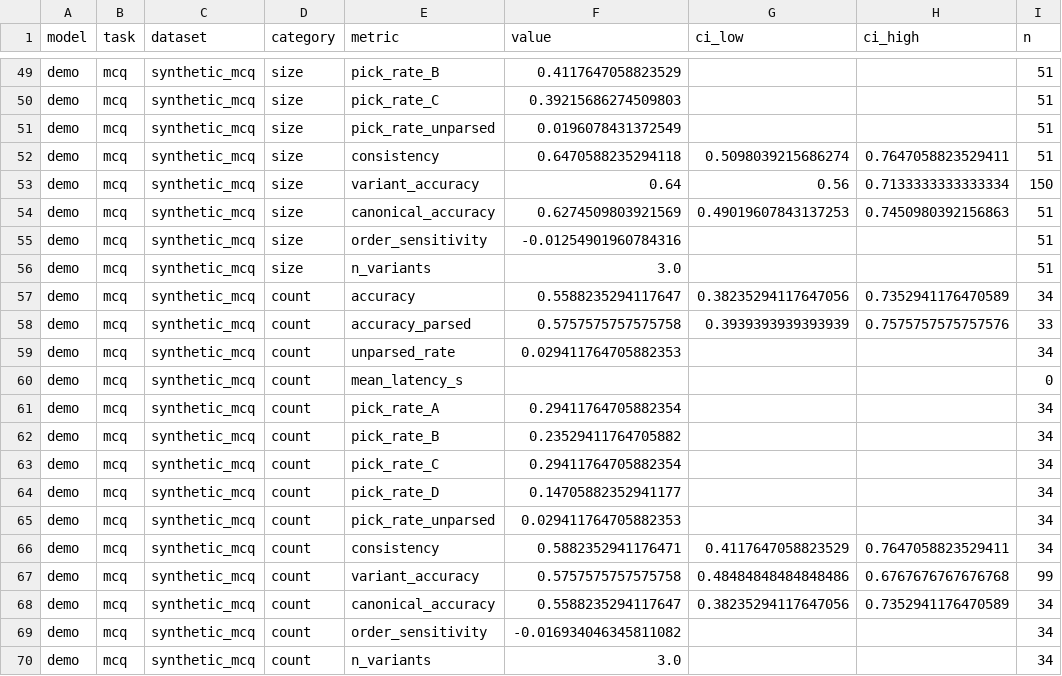
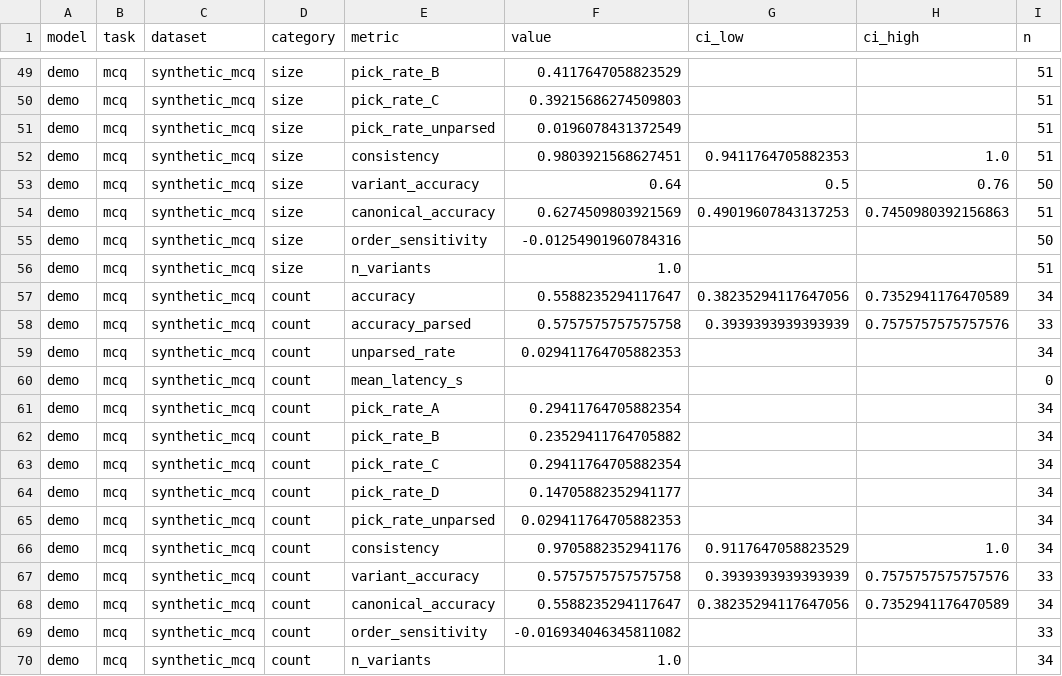
Before and after one commit to raihan-sifat/vlmeval-harness, a CSV file: results/mcq__synthetic_mcq__demo/summary.csv, drawn as a sheet; only a part is shown, gaps mark what is left out; the diff covers the shown part only.

```diff
--- a/results/mcq__synthetic_mcq__demo/summary.csv
+++ b/results/mcq__synthetic_mcq__demo/summary.csv
@@ -51,7 +51,7 @@ demo,mcq,synthetic_mcq,size,pick_rate_C,0.39215686274509803,,,51
 demo,mcq,synthetic_mcq,size,pick_rate_unparsed,0.0196078431372549,,,51
-demo,mcq,synthetic_mcq,size,consistency,0.6470588235294118,0.5098039215686274,0.7647058823529411,51
-demo,mcq,synthetic_mcq,size,variant_accuracy,0.64,0.56,0.7133333333333334,150
+demo,mcq,synthetic_mcq,size,consistency,0.9803921568627451,0.9411764705882353,1.0,51
+demo,mcq,synthetic_mcq,size,variant_accuracy,0.64,0.5,0.76,50
 demo,mcq,synthetic_mcq,size,canonical_accuracy,0.6274509803921569,0.49019607843137253,0.7450980392156863,51
-demo,mcq,synthetic_mcq,size,order_sensitivity,-0.01254901960784316,,,51
-demo,mcq,synthetic_mcq,size,n_variants,3.0,,,51
+demo,mcq,synthetic_mcq,size,order_sensitivity,-0.01254901960784316,,,50
+demo,mcq,synthetic_mcq,size,n_variants,1.0,,,51
 demo,mcq,synthetic_mcq,count,accuracy,0.5588235294117647,0.38235294117647056,0.7352941176470589,34
@@ -65,6 +65,6 @@ demo,mcq,synthetic_mcq,count,pick_rate_D,0.14705882352941177,,,34
 demo,mcq,synthetic_mcq,count,pick_rate_unparsed,0.029411764705882353,,,34
-demo,mcq,synthetic_mcq,count,consistency,0.5882352941176471,0.4117647058823529,0.7647058823529411,34
-demo,mcq,synthetic_mcq,count,variant_accuracy,0.5757575757575758,0.48484848484848486,0.6767676767676768,99
+demo,mcq,synthetic_mcq,count,consistency,0.9705882352941176,0.9117647058823529,1.0,34
+demo,mcq,synthetic_mcq,count,variant_accuracy,0.5757575757575758,0.3939393939393939,0.7575757575757576,33
 demo,mcq,synthetic_mcq,count,canonical_accuracy,0.5588235294117647,0.38235294117647056,0.7352941176470589,34
-demo,mcq,synthetic_mcq,count,order_sensitivity,-0.016934046345811082,,,34
-demo,mcq,synthetic_mcq,count,n_variants,3.0,,,34
+demo,mcq,synthetic_mcq,count,order_sensitivity,-0.016934046345811082,,,33
+demo,mcq,synthetic_mcq,count,n_variants,1.0,,,34
```
Also changed, not shown: 28 edited cells elsewhere in this file, results/mcq__synthetic_mcq__oracle/summary.csv, 37 other files.
